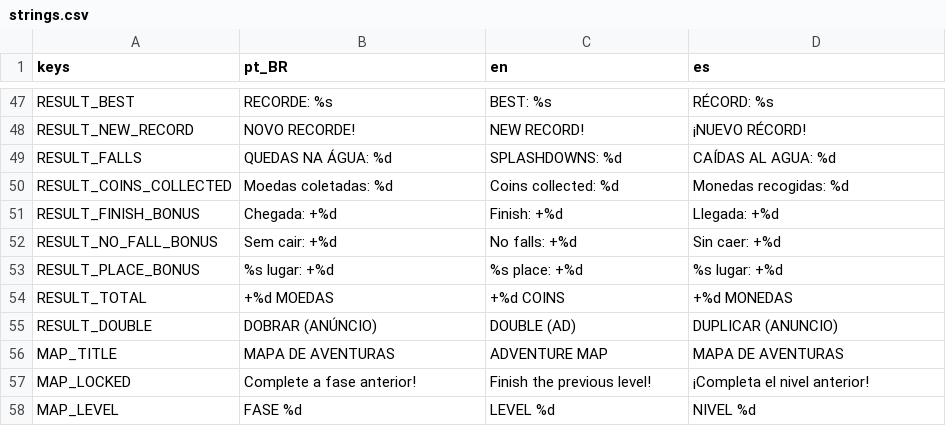
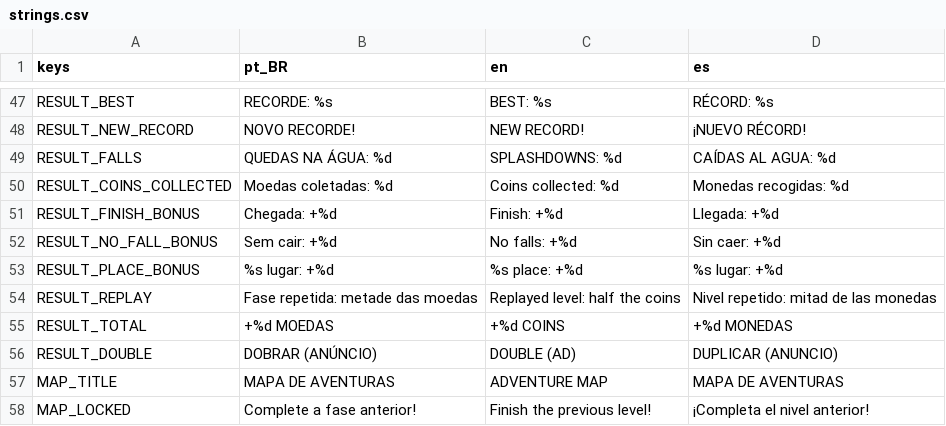
Before and after one commit to RenanSantosF/Game-Aqua-caos, a CSV file: assets/i18n/strings.csv, drawn as a sheet; only a part is shown, gaps mark what is left out; the shorter side is filled out with more unchanged rows.

```diff
--- a/assets/i18n/strings.csv
+++ b/assets/i18n/strings.csv
@@ -53,2 +53,3 @@ RESULT_NO_FALL_BONUS,Sem cair: +%d,No falls: +%d,Sin caer: +%d
 RESULT_PLACE_BONUS,%s lugar: +%d,%s place: +%d,%s lugar: +%d
+RESULT_REPLAY,Fase repetida: metade das moedas,Replayed level: half the coins,Nivel repetido: mitad de las monedas
 RESULT_TOTAL,+%d MOEDAS,+%d COINS,+%d MONEDAS
```
Also changed, not shown: 6 other files.
